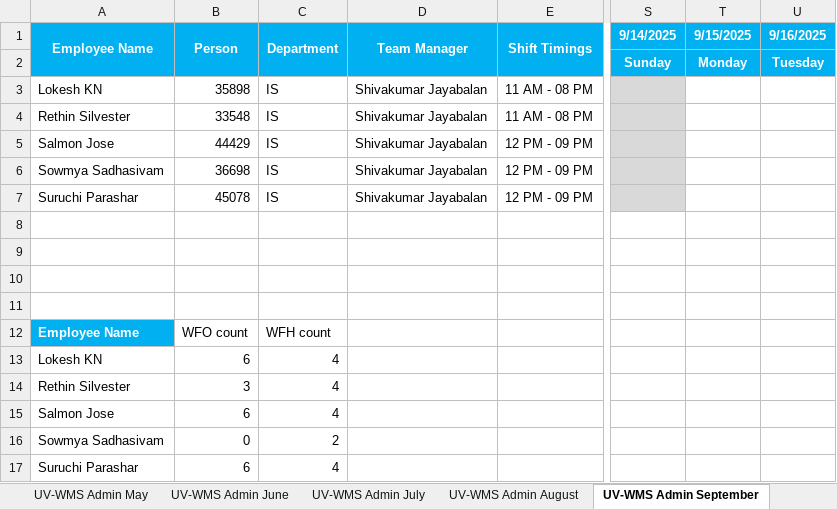
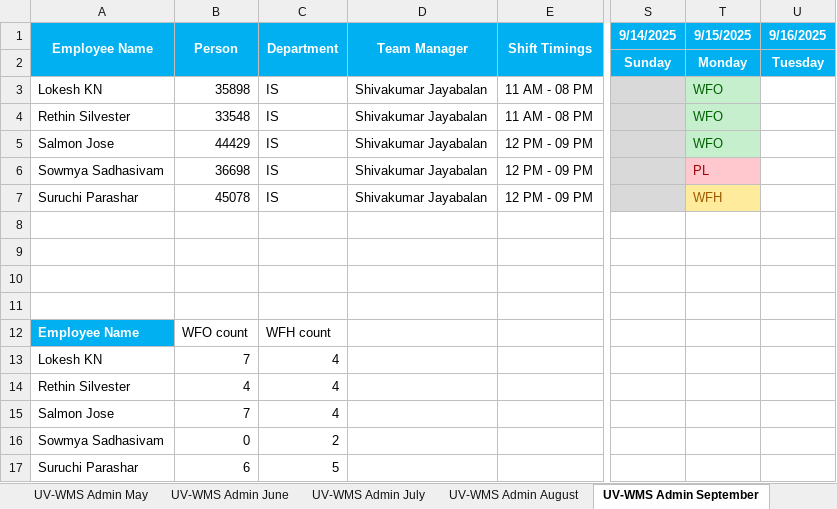
Before and after one commit to rethinsilvester/wfo-tracker, an Excel workbook: data/uv-wcs/App_Admin_UV-WCS.xlsx, sheet UV-WMS Admin September, drawn as a sheet; only a part is shown, gaps mark what is left out; values as stored, in another font and other column widths than the file's, no borders; conditional formats not drawn; the diff names each change by its address in the sheet, - before the commit and + after, or states it on an @@ line.

```diff
--- a/data/uv-wcs/App_Admin_UV-WCS.xlsx (sheet UV-WMS Admin September)
+++ b/data/uv-wcs/App_Admin_UV-WCS.xlsx (sheet UV-WMS Admin September)
-T3:T5 (9/15/2025): (empty)
+T3:T5 (9/15/2025): WFO
-T3:T5 fill: none
+T3:T5 fill: #C6EFCE
-T6 (9/15/2025): (empty)
+T6 (9/15/2025): PL
-T6 fill: none
+T6 fill: #FFC7CE
-T7 (9/15/2025): (empty)
+T7 (9/15/2025): WFH
-T7 fill: none
+T7 fill: #FFEB9C
-B13 (Person): 6
+B13 (Person): 7
-B14 (Person): 3
+B14 (Person): 4
-B15 (Person): 6
+B15 (Person): 7
-C17 (Department): 4
+C17 (Department): 5
```
Also changed, not shown: 1 other file.
